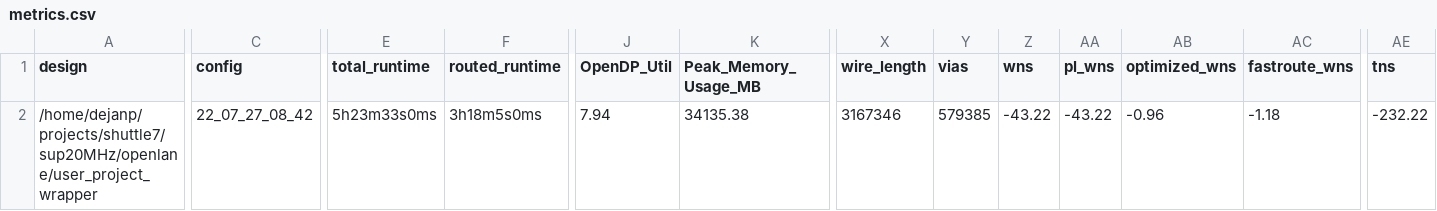
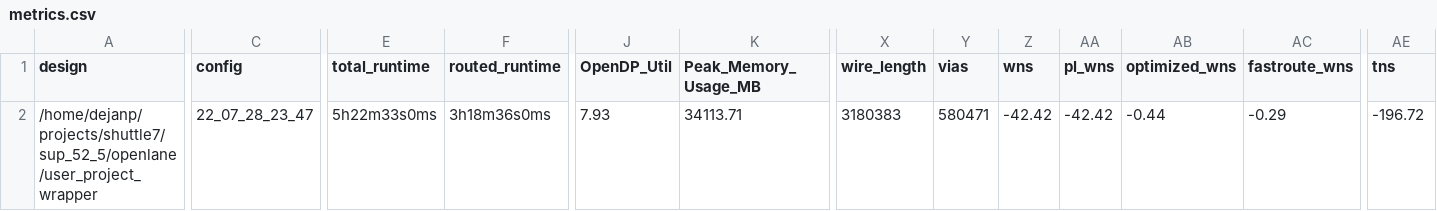
Before and after one commit to milovanovic/spectrometer_user_project, a CSV file: signoff/user_project_wrapper/metrics.csv, drawn as a sheet; only a part is shown, gaps mark what is left out; the diff covers the shown part only; the diff names each change by its address in the sheet, - before the commit and + after, or states it on an @@ line.

Commit message:
Changes CLOCK_PERIOD to 52.5ns and updates output files accordingly, to version v20220729.

```diff
--- a/signoff/user_project_wrapper/metrics.csv
+++ b/signoff/user_project_wrapper/metrics.csv
-A2 (design): /home/dejanp/projects/shuttle7/sup20MHz/openlane/user_project_wrapper
+A2 (design): /home/dejanp/projects/shuttle7/sup_52_5/openlane/user_project_wrapper
-C2 (config): 22_07_27_08_42
+C2 (config): 22_07_28_23_47
-E2 (total_runtime): 5h23m33s0ms
+E2 (total_runtime): 5h22m33s0ms
-F2 (routed_runtime): 3h18m5s0ms
+F2 (routed_runtime): 3h18m36s0ms
-J2 (OpenDP_Util): 7.94
+J2 (OpenDP_Util): 7.93
-K2 (Peak_Memory_Usage_MB): 34135.38
+K2 (Peak_Memory_Usage_MB): 34113.71
-X2 (wire_length): 3167346
+X2 (wire_length): 3180383
-Y2 (vias): 579385
+Y2 (vias): 580471
-Z2 (wns): -43.22
+Z2 (wns): -42.42
-AA2 (pl_wns): -43.22
+AA2 (pl_wns): -42.42
-AB2 (optimized_wns): -0.96
+AB2 (optimized_wns): -0.44
-AC2 (fastroute_wns): -1.18
+AC2 (fastroute_wns): -0.29
-AE2 (tns): -232.22
+AE2 (tns): -196.72
```
Also changed, not shown: 19 edited cells elsewhere in this file, 11 other files.
